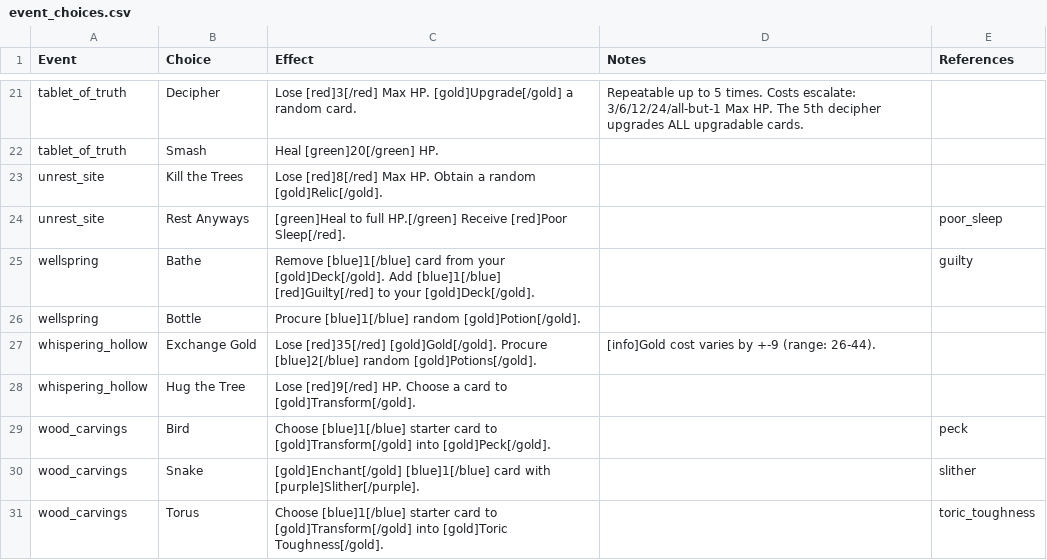
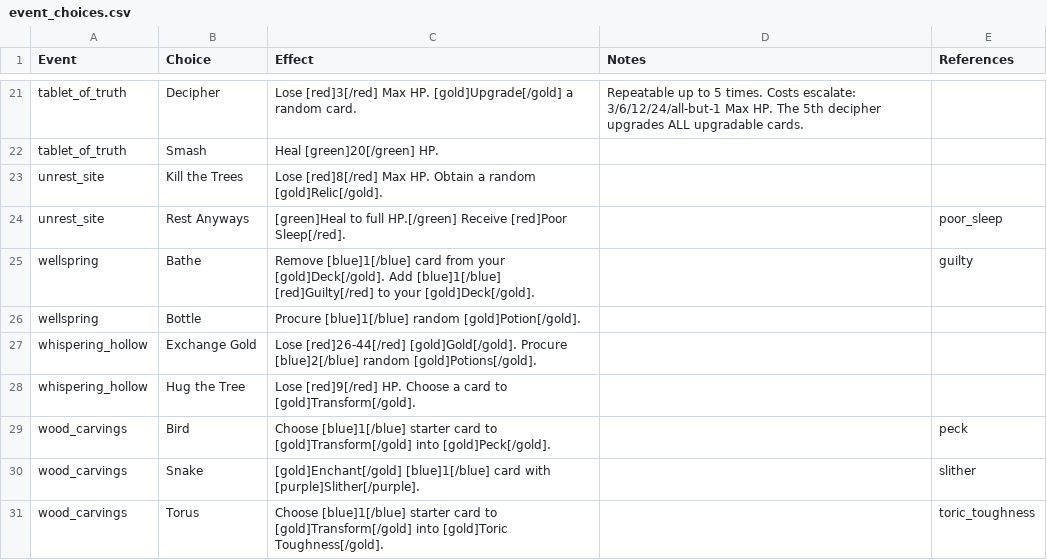
Before and after one commit to jparro00/sts2-enemy-guide, a CSV file: data/event_choices.csv, drawn as a sheet; only a part is shown, gaps mark what is left out.

```diff
--- a/data/event_choices.csv
+++ b/data/event_choices.csv
@@ -26,3 +26,3 @@ wellspring,Bathe,Remove [blue]1[/blue] card from your [gold]Deck[/gold]. Add [bl
 wellspring,Bottle,Procure [blue]1[/blue] random [gold]Potion[/gold].,,
-whispering_hollow,Exchange Gold,Lose [red]35[/red] [gold]Gold[/gold]. Procure [blue]2[/blue] random [gold]Potions[/gold].,"[info]Gold cost varies by +-9 (range: 26-44).",
+whispering_hollow,Exchange Gold,Lose [red]26-44[/red] [gold]Gold[/gold]. Procure [blue]2[/blue] random [gold]Potions[/gold].,,
 whispering_hollow,Hug the Tree,Lose [red]9[/red] HP. Choose a card to [gold]Transform[/gold].,,
```
Also changed, not shown: data/monster_moves.csv, data/powers.csv, 6 other files.
